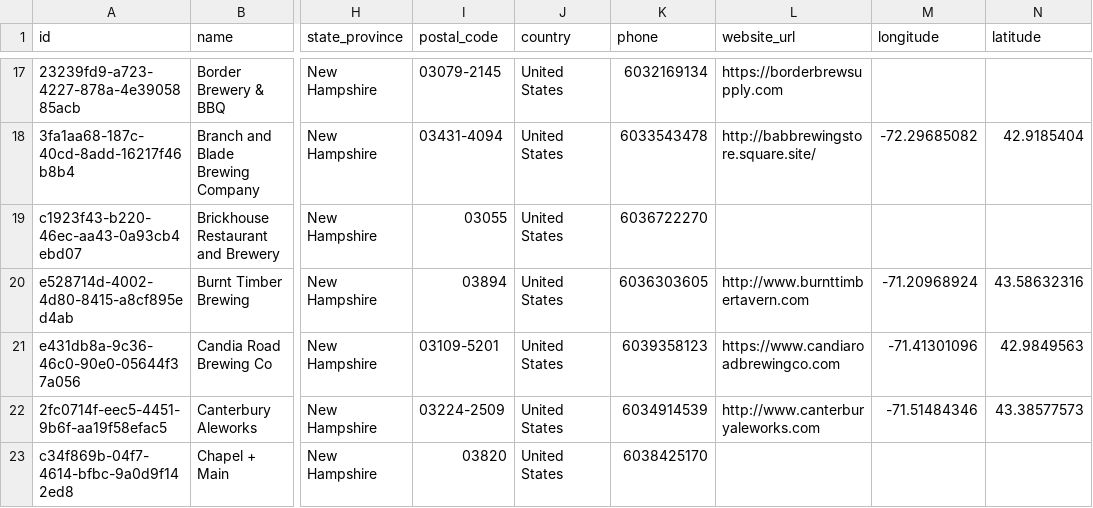
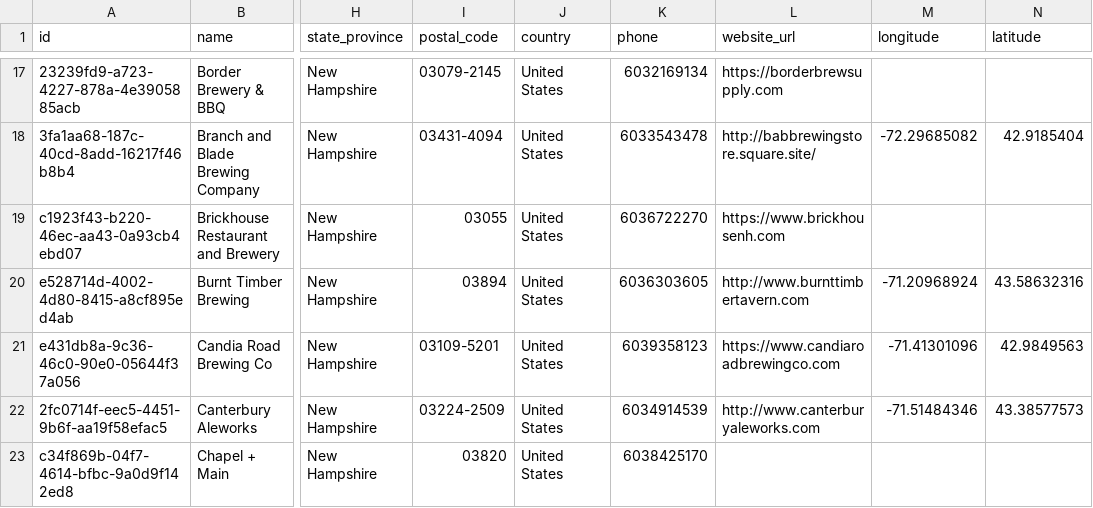
Before and after one commit to openbrewerydb/openbrewerydb, a CSV file: data/united-states/new-hampshire.csv, drawn as a sheet; only a part is shown, gaps mark what is left out; the diff names each change by its address in the sheet, - before the commit and + after, or states it on an @@ line.

Commit message:
Update Brickhouse Restaurant and Brewery: add website

```diff
--- a/data/united-states/new-hampshire.csv
+++ b/data/united-states/new-hampshire.csv
-L19 (website_url): (empty)
+L19 (website_url): https://www.brickhousenh.com
```
